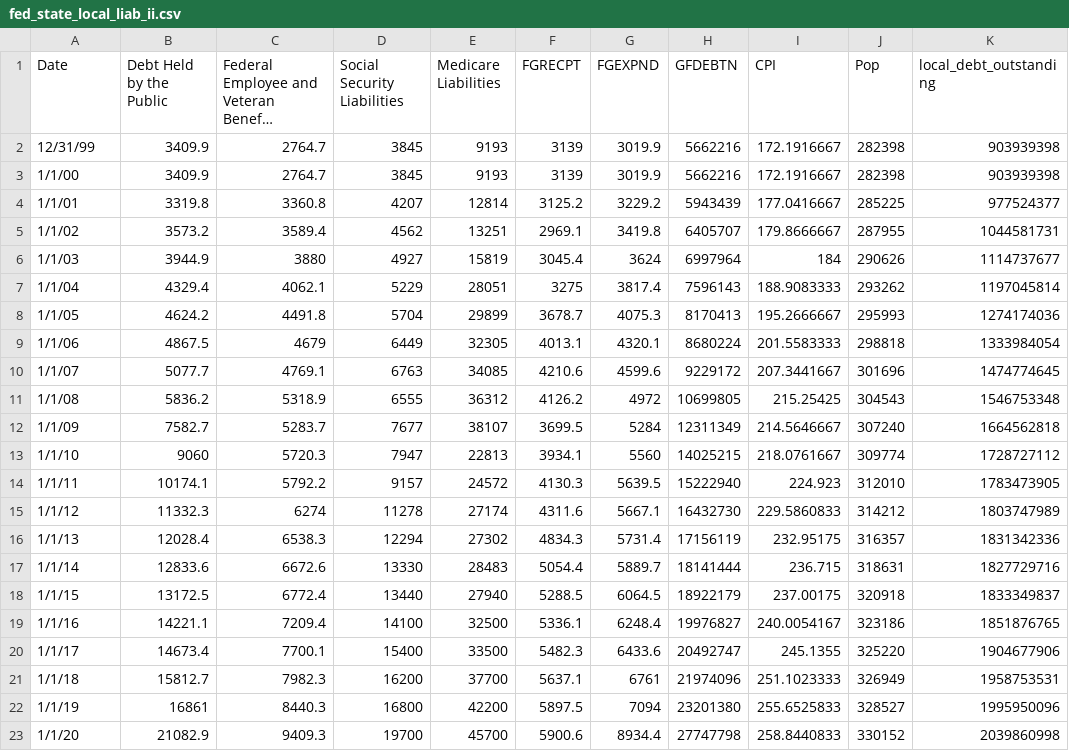
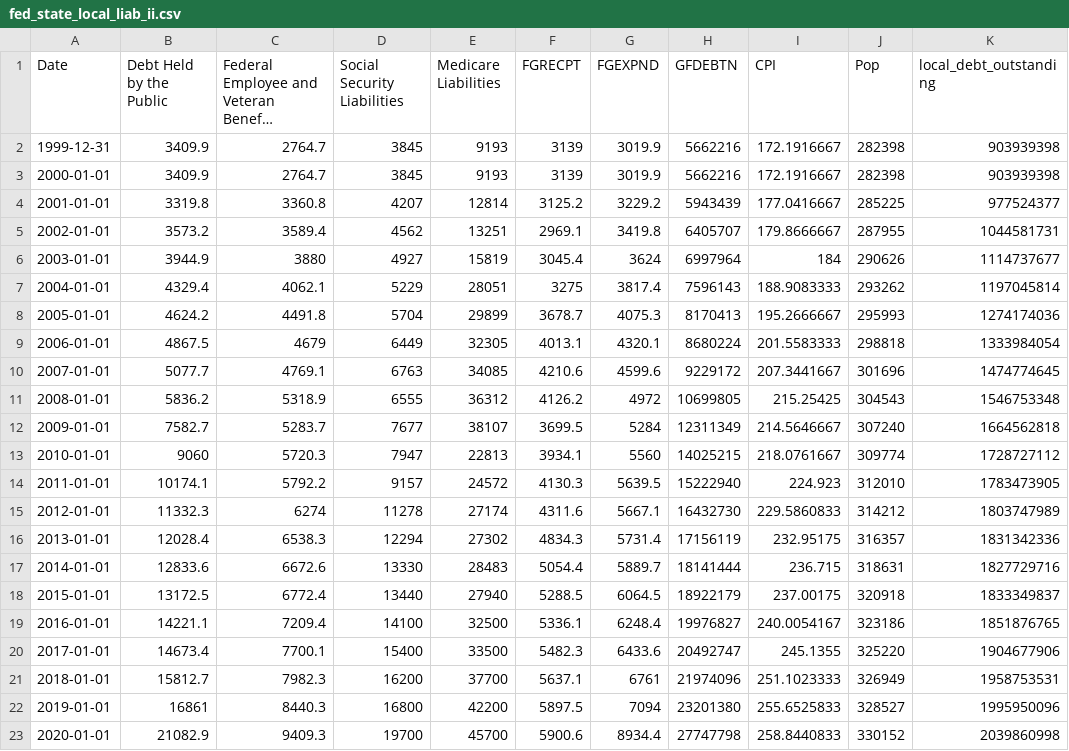
Before and after one commit to jordancampbell23/debtor_nation, a CSV file: fed_state_local_liab_ii.csv, drawn as a sheet; only a part is shown; long unchanged cells end in …; the diff names each change by its address in the sheet, - before the commit and + after, or states it on an @@ line.

Commit message:
Add files via upload

```diff
--- a/fed_state_local_liab_ii.csv
+++ b/fed_state_local_liab_ii.csv
-A2 (Date): 12/31/99
+A2 (Date): 1999-12-31
-A3 (Date): 1/1/00
+A3 (Date): 2000-01-01
-A4 (Date): 1/1/01
+A4 (Date): 2001-01-01
-A5 (Date): 1/1/02
+A5 (Date): 2002-01-01
-A6 (Date): 1/1/03
+A6 (Date): 2003-01-01
-A7 (Date): 1/1/04
+A7 (Date): 2004-01-01
-A8 (Date): 1/1/05
+A8 (Date): 2005-01-01
-A9 (Date): 1/1/06
+A9 (Date): 2006-01-01
-A10 (Date): 1/1/07
+A10 (Date): 2007-01-01
-A11 (Date): 1/1/08
+A11 (Date): 2008-01-01
-A12 (Date): 1/1/09
+A12 (Date): 2009-01-01
-A13 (Date): 1/1/10
+A13 (Date): 2010-01-01
-A14 (Date): 1/1/11
+A14 (Date): 2011-01-01
-A15 (Date): 1/1/12
+A15 (Date): 2012-01-01
-A16 (Date): 1/1/13
+A16 (Date): 2013-01-01
-A17 (Date): 1/1/14
+A17 (Date): 2014-01-01
-A18 (Date): 1/1/15
+A18 (Date): 2015-01-01
-A19 (Date): 1/1/16
+A19 (Date): 2016-01-01
-A20 (Date): 1/1/17
+A20 (Date): 2017-01-01
-A21 (Date): 1/1/18
+A21 (Date): 2018-01-01
-A22 (Date): 1/1/19
+A22 (Date): 2019-01-01
-A23 (Date): 1/1/20
+A23 (Date): 2020-01-01
```
